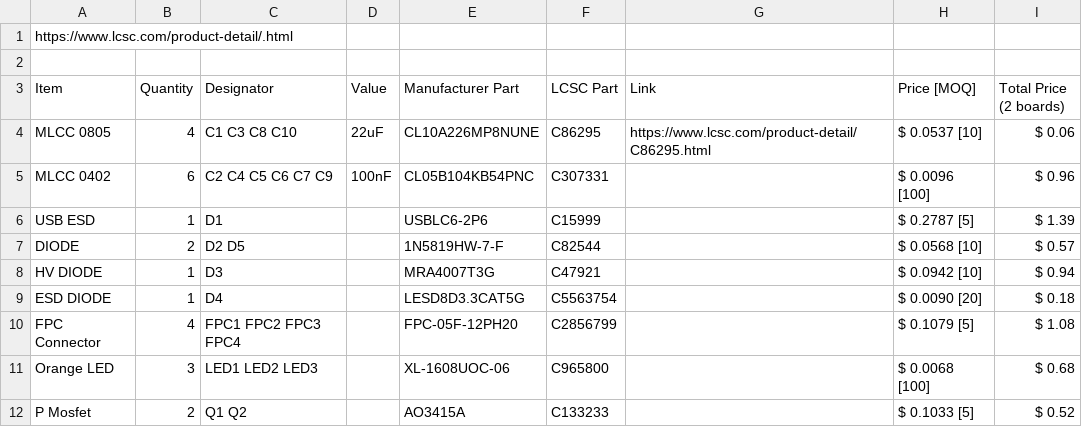
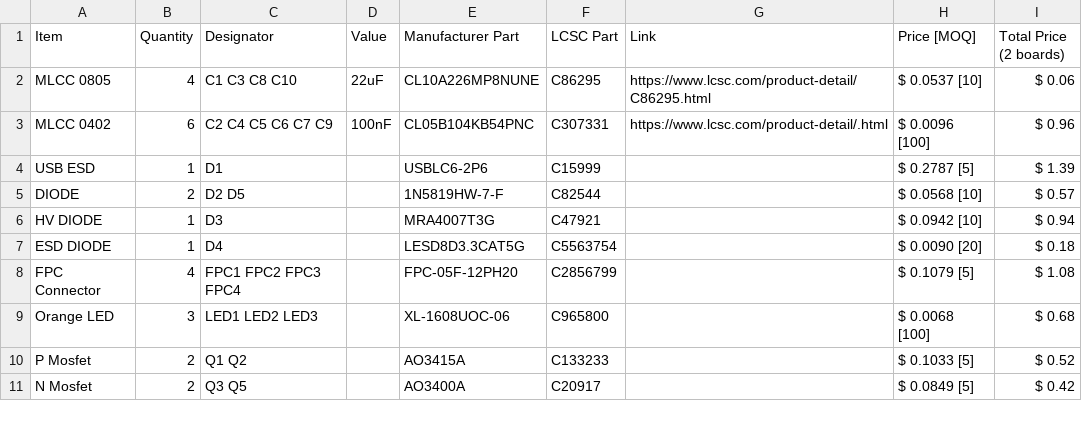
Before and after one commit to silkscreen-studio/MOVEA-EWOD-demonstration-device, a CSV file: BOM.csv, drawn as a sheet; only a part is shown; the shorter side is filled out with more unchanged rows.

Commit message:
Update BOM.csv

```diff
--- a/BOM.csv
+++ b/BOM.csv
@@ -1,6 +1,4 @@
-https://www.lcsc.com/product-detail/.html
-
 Item,Quantity,Designator,Value,Manufacturer Part,LCSC Part,Link,Price [MOQ],Total Price (2 boards)
 MLCC 0805,4,C1 C3 C8 C10,22uF,CL10A226MP8NUNE,C86295,https://www.lcsc.com/product-detail/C86295.html,$ 0.0537 [10],$ 0.06
-MLCC 0402,6,C2 C4 C5 C6 C7 C9,100nF,CL05B104KB54PNC,C307331,,$ 0.0096 [100],$ 0.96
+MLCC 0402,6,C2 C4 C5 C6 C7 C9,100nF,CL05B104KB54PNC,C307331,https://www.lcsc.com/product-detail/.html,$ 0.0096 [100],$ 0.96
 USB ESD,1,D1,,USBLC6-2P6,C15999,,$ 0.2787 [5],$ 1.39
```
